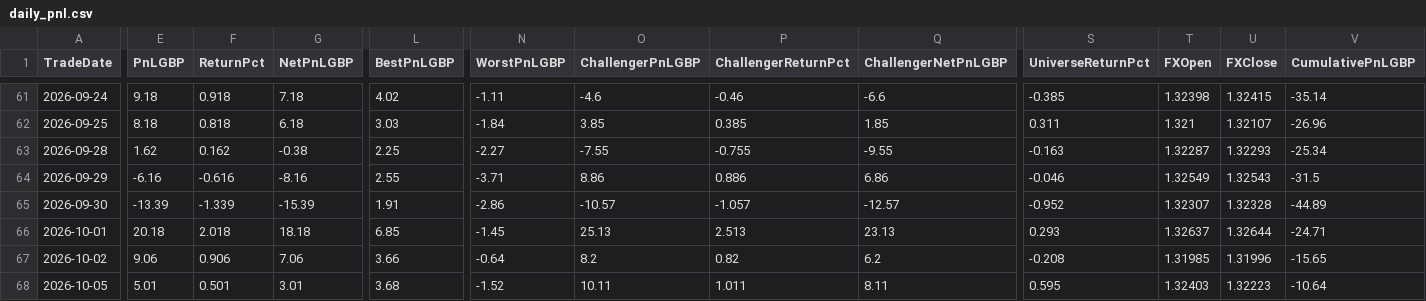
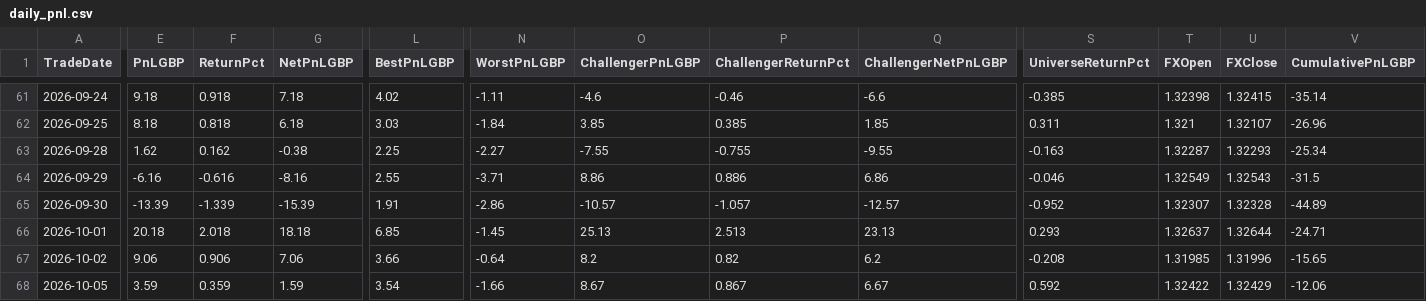
Before and after one commit to MrinalBhargava/sp500-dashboard, a CSV file: daily_pnl.csv, drawn as a sheet; only a part is shown, gaps mark what is left out; the diff covers the shown part only; the diff names each change by its address in the sheet, - before the commit and + after, or states it on an @@ line.

```diff
--- a/daily_pnl.csv
+++ b/daily_pnl.csv
-E68 (PnLGBP): 5.01
+E68 (PnLGBP): 3.59
-F68 (ReturnPct): 0.501
+F68 (ReturnPct): 0.359
-G68 (NetPnLGBP): 3.01
+G68 (NetPnLGBP): 1.59
-L68 (BestPnLGBP): 3.68
+L68 (BestPnLGBP): 3.54
-N68 (WorstPnLGBP): -1.52
+N68 (WorstPnLGBP): -1.66
-O68 (ChallengerPnLGBP): 10.11
+O68 (ChallengerPnLGBP): 8.67
-P68 (ChallengerReturnPct): 1.011
+P68 (ChallengerReturnPct): 0.867
-Q68 (ChallengerNetPnLGBP): 8.11
+Q68 (ChallengerNetPnLGBP): 6.67
-S68 (UniverseReturnPct): 0.595
+S68 (UniverseReturnPct): 0.592
-T68 (FXOpen): 1.32403
+T68 (FXOpen): 1.32422
-U68 (FXClose): 1.32223
+U68 (FXClose): 1.32429
-V68 (CumulativePnLGBP): -10.64
+V68 (CumulativePnLGBP): -12.06
```
Also changed, not shown: 3 edited cells elsewhere in this file, positions_pnl.csv.
